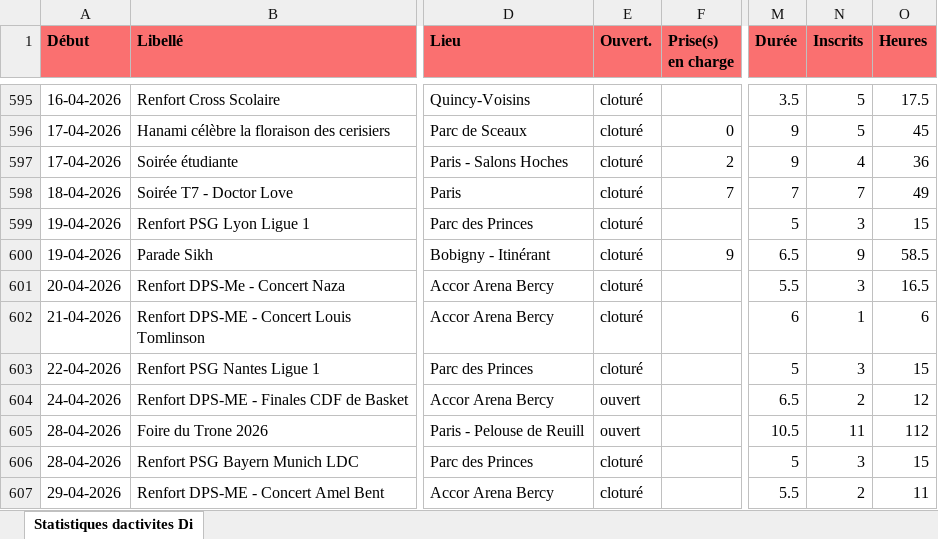
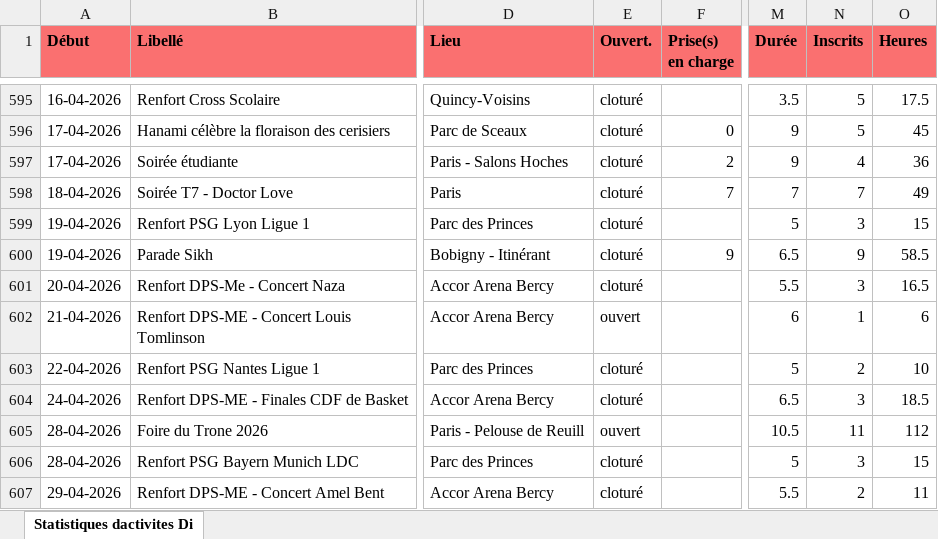
Before and after one commit to PCPSOpe12/Dashboard-Ope, an Excel workbook: data/export_dps.xlsx, sheet Statistiques dactivites Di, drawn as a sheet; only a part is shown, gaps mark what is left out; values as stored, in another font and other column widths than the file's, no borders; the diff covers the shown part only; the diff names each change by its address in the sheet, - before the commit and + after, or states it on an @@ line.

```diff
--- a/data/export_dps.xlsx (sheet Statistiques dactivites Di)
+++ b/data/export_dps.xlsx (sheet Statistiques dactivites Di)
-E602 (Ouvert.): cloturé
+E602 (Ouvert.): ouvert
-N603 (Inscrits): 3
+N603 (Inscrits): 2
-O603 (Heures): 15
+O603 (Heures): 10
-E604 (Ouvert.): ouvert
+E604 (Ouvert.): cloturé
-N604 (Inscrits): 2
+N604 (Inscrits): 3
-O604 (Heures): 12
+O604 (Heures): 18.5
```
Also changed, not shown: 5 added rows and 9 edited cells elsewhere in this sheet.
